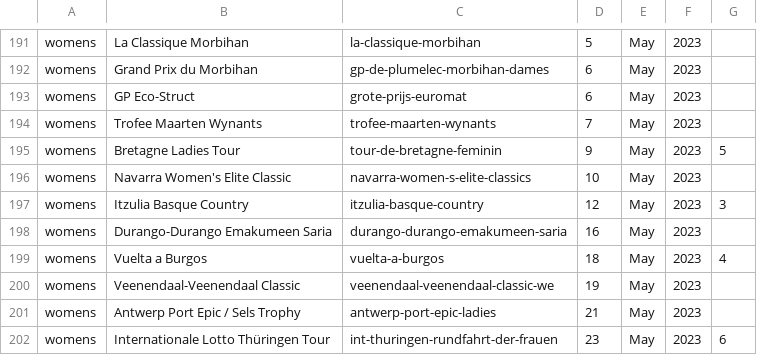
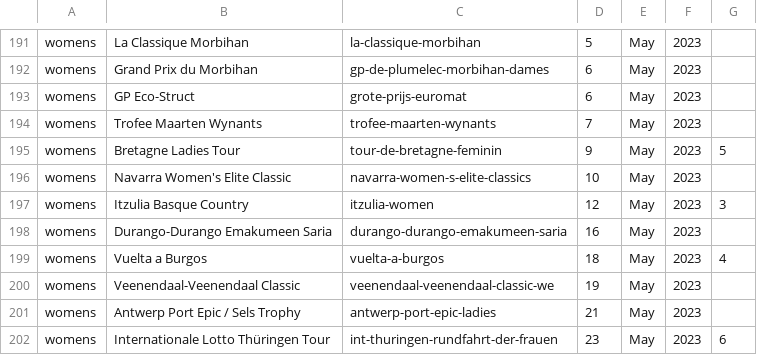
Before and after one commit to mpw5/wheres-my-vds-team, a CSV file: db/seeds/races.csv, drawn as a sheet; only a part is shown, gaps mark what is left out.

Commit message:
Fix name of Itzulia womens race

```diff
--- a/db/seeds/races.csv
+++ b/db/seeds/races.csv
@@ -196,3 +196,3 @@ womens,Bretagne Ladies Tour,tour-de-bretagne-feminin,9,May,2023,5
 womens,Navarra Women's Elite Classic,navarra-women-s-elite-classics,10,May,2023,
-womens,Itzulia Basque Country,itzulia-basque-country,12,May,2023,3
+womens,Itzulia Basque Country,itzulia-women,12,May,2023,3
 womens,Durango-Durango Emakumeen Saria,durango-durango-emakumeen-saria,16,May,2023,
```
